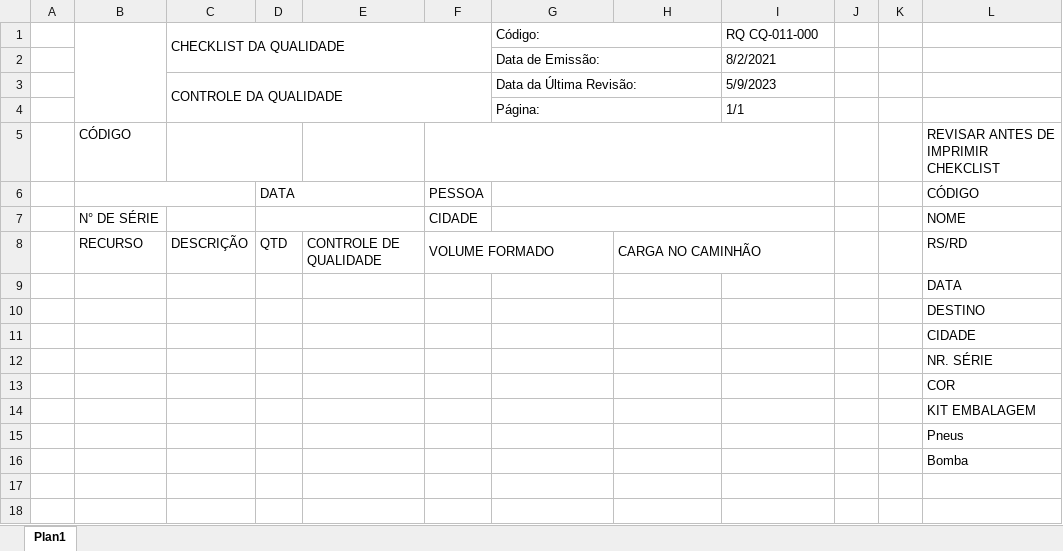
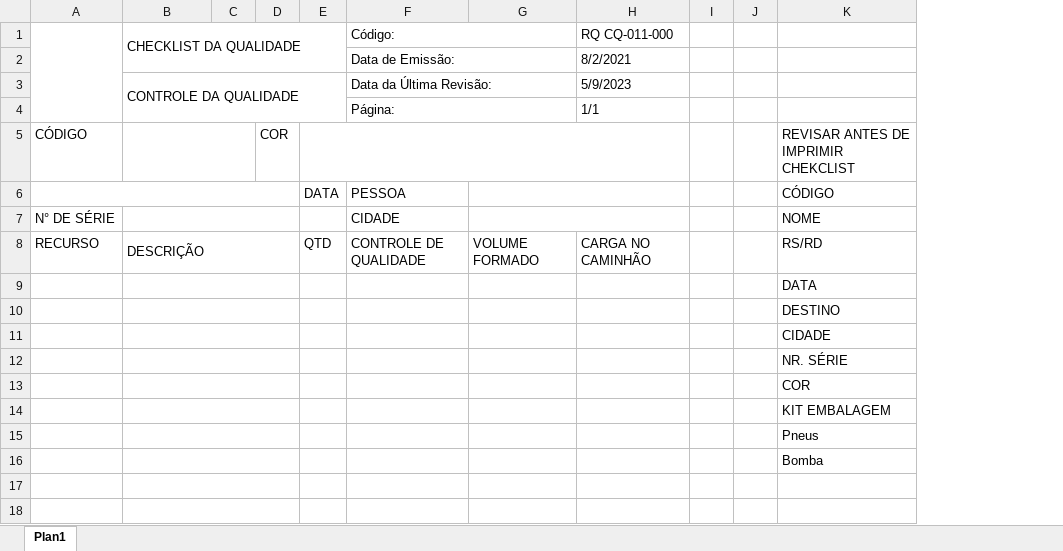
Before and after one commit to Cemag-pcp/qualidade, an Excel workbook: modelo_op_carpintaria.xlsx, sheet Plan1, drawn as a sheet; only a part is shown; values as stored, in another font and other column widths than the file's, no cell formats; charts and pictures and table styles not drawn; removed rows and columns are numbered as before the commit, all else as after; the diff covers the shown part only; the diff names each change by its address in the sheet, - before the commit and + after, or states it on an @@ line.

```diff
--- a/modelo_op_carpintaria.xlsx (sheet Plan1)
+++ b/modelo_op_carpintaria.xlsx (sheet Plan1)
-column A, empty
+column C, empty
+column D, row 5: COR
-column E, row 8: CONTROLE DE QUALIDADE
-column F, rows 6-8: PESSOA | CIDADE | VOLUME FORMADO
-C5:D5 merged
+B5:C5 merged
+E5:H5 merged
-D6:E6 merged
-F6 (Código:): (empty)
+F6 (Código:): PESSOA
-G6:I6 merged
+G6:H6 merged
+B7:D7 merged
-D7:E7 merged
-F7 (Código:): (empty)
+F7 (Código:): CIDADE
-G7:I7 merged
+G7:H7 merged
+B8:D8 merged
-F8 (Código:): (empty)
+F8 (Código:): CONTROLE DE QUALIDADE
-G8: CARGA NO CAMINHÃO
+G8: VOLUME FORMADO
-H8:I8 merged
-H8 (RQ CQ-011-000): (empty)
+H8 (RQ CQ-011-000): CARGA NO CAMINHÃO
+B9:D9 merged
+B10:D10 merged
+B11:D11 merged
+B12:D12 merged
+B13:D13 merged
+B14:D14 merged
+B15:D15 merged
+B16:D16 merged
+B17:D17 merged
+B18:D18 merged
```
Also changed, not shown: 4 removed rows, 1 edited cell and merged cells elsewhere in this sheet, cell formats, charts or pictures, 10 other files.
